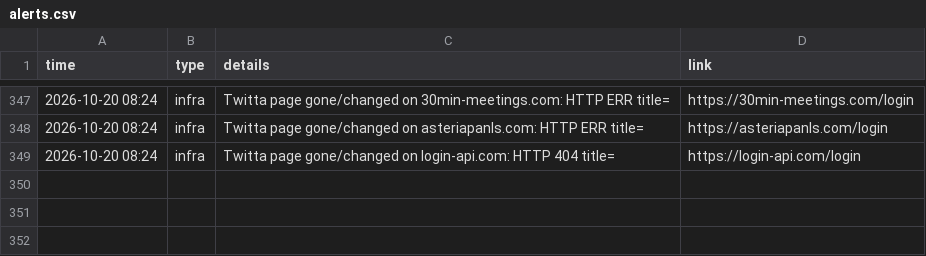
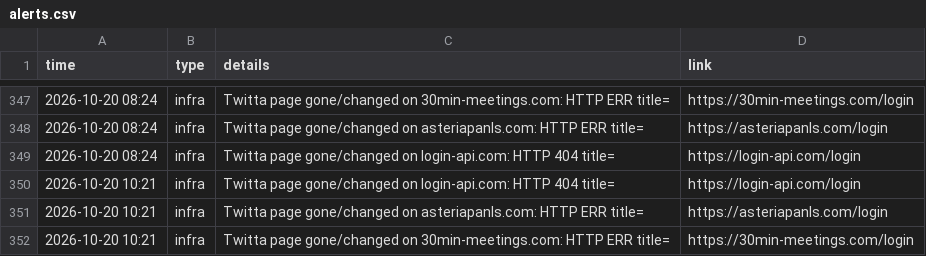
Before and after one commit to Dutchosintguy/X-phising-campaign-monitor, a CSV file: data/alerts.csv, drawn as a sheet; only a part is shown, gaps mark what is left out.

```diff
--- a/data/alerts.csv
+++ b/data/alerts.csv
@@ -349 +349,4 @@ time,type,details,link
 2026-10-20 08:24,infra,Twitta page gone/changed on login-api.com: HTTP 404 title=,https://login-api.com/login
+2026-10-20 10:21,infra,Twitta page gone/changed on login-api.com: HTTP 404 title=,https://login-api.com/login
+2026-10-20 10:21,infra,Twitta page gone/changed on asteriapanls.com: HTTP ERR title=,https://asteriapanls.com/login
+2026-10-20 10:21,infra,Twitta page gone/changed on 30min-meetings.com: HTTP ERR title=,https://30min-meetings.com/login
```
Also changed, not shown: data/calendly_watch.csv, data/heartbeat.csv, 6 other files.
